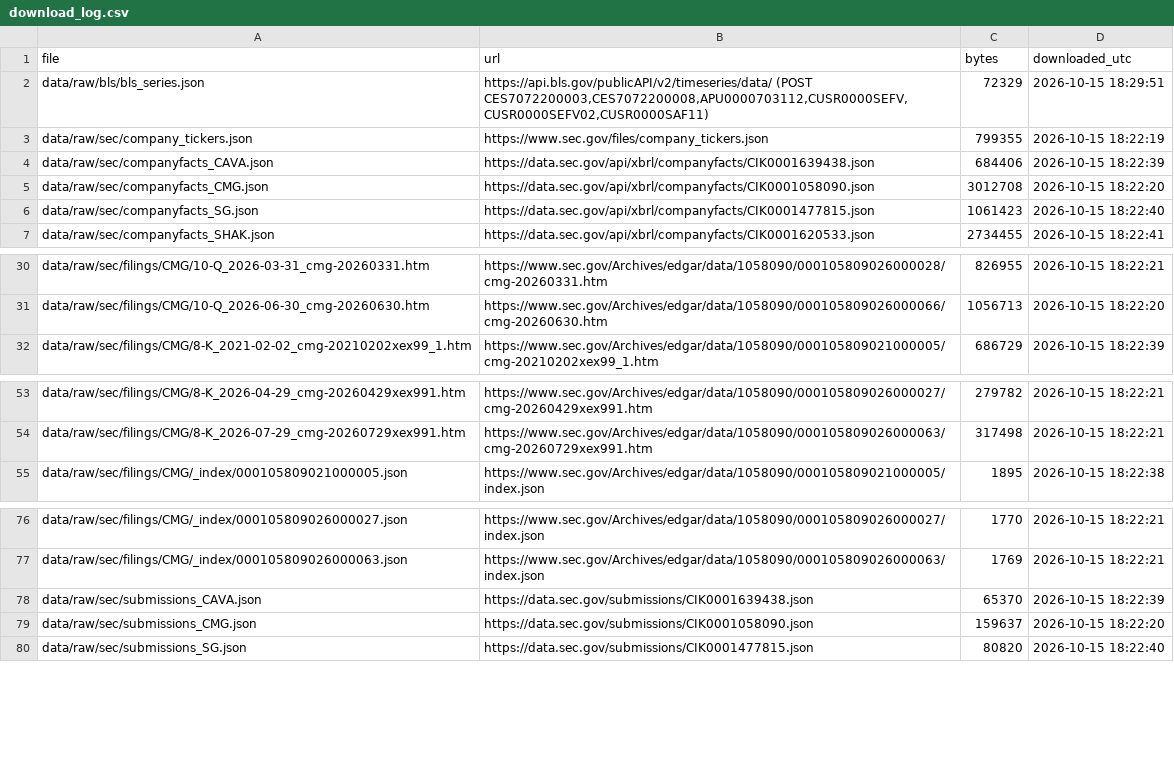
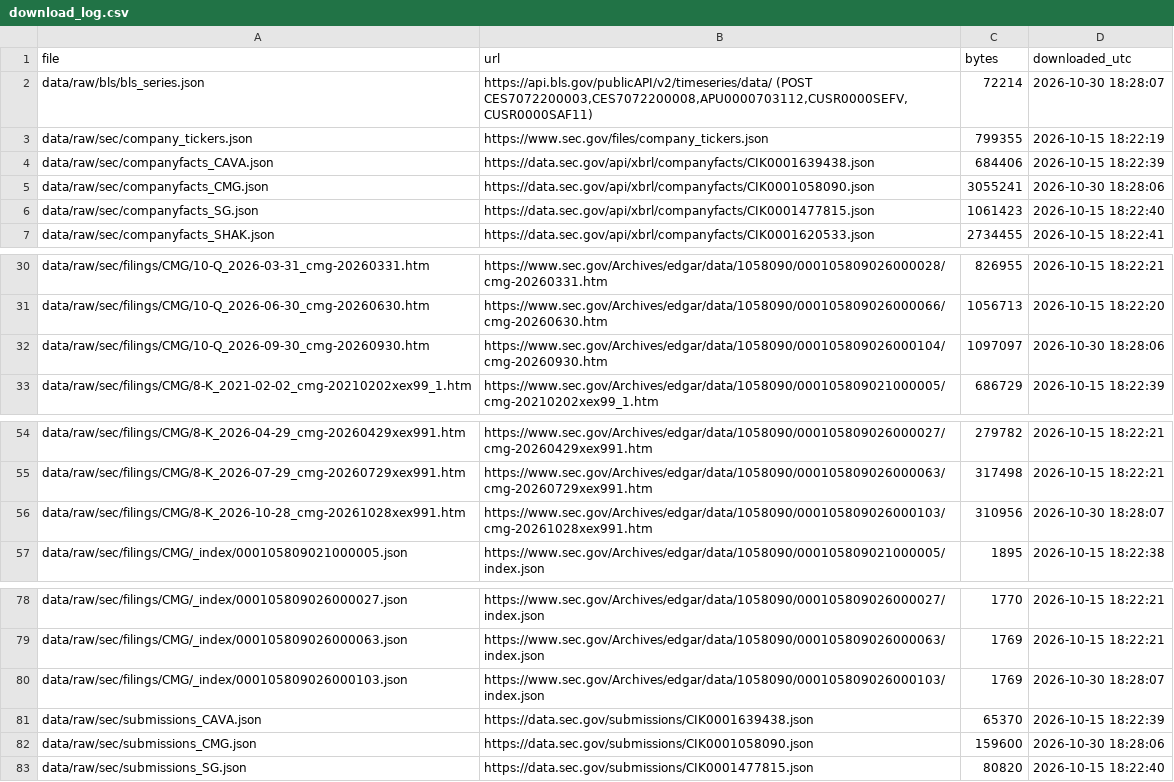
Before and after one commit to LIKHITCH19/chipotle-fpa-forecast, a CSV file: data/raw/download_log.csv, drawn as a sheet; only a part is shown, gaps mark what is left out.

```diff
--- a/data/raw/download_log.csv
+++ b/data/raw/download_log.csv
@@ -1,6 +1,6 @@
 file,url,bytes,downloaded_utc
-data/raw/bls/bls_series.json,"https://api.bls.gov/publicAPI/v2/timeseries/data/ (POST CES7072200003,CES7072200008,APU0000703112,CUSR0000SEFV,CUSR0000SEFV02,CUSR0000SAF11)",72329,2026-10-15 18:29:51
+data/raw/bls/bls_series.json,"https://api.bls.gov/publicAPI/v2/timeseries/data/ (POST CES7072200003,CES7072200008,APU0000703112,CUSR0000SEFV,CUSR0000SAF11)",72214,2026-10-30 18:28:07
 data/raw/sec/company_tickers.json,https://www.sec.gov/files/company_tickers.json,799355,2026-10-15 18:22:19
 data/raw/sec/companyfacts_CAVA.json,https://data.sec.gov/api/xbrl/companyfacts/CIK0001639438.json,684406,2026-10-15 18:22:39
-data/raw/sec/companyfacts_CMG.json,https://data.sec.gov/api/xbrl/companyfacts/CIK0001058090.json,3012708,2026-10-15 18:22:20
+data/raw/sec/companyfacts_CMG.json,https://data.sec.gov/api/xbrl/companyfacts/CIK0001058090.json,3055241,2026-10-30 18:28:06
 data/raw/sec/companyfacts_SG.json,https://data.sec.gov/api/xbrl/companyfacts/CIK0001477815.json,1061423,2026-10-15 18:22:40
@@ -31,2 +31,3 @@ data/raw/sec/filings/CMG/10-Q_2026-03-31_cmg-20260331.htm,https://www.sec.gov/Ar
 data/raw/sec/filings/CMG/10-Q_2026-06-30_cmg-20260630.htm,https://www.sec.gov/Archives/edgar/data/1058090/000105809026000066/cmg-20260630.htm,1056713,2026-10-15 18:22:20
+data/raw/sec/filings/CMG/10-Q_2026-09-30_cmg-20260930.htm,https://www.sec.gov/Archives/edgar/data/1058090/000105809026000104/cmg-20260930.htm,1097097,2026-10-30 18:28:06
 data/raw/sec/filings/CMG/8-K_2021-02-02_cmg-20210202xex99_1.htm,https://www.sec.gov/Archives/edgar/data/1058090/000105809021000005/cmg-20210202xex99_1.htm,686729,2026-10-15 18:22:39
@@ -54,2 +55,3 @@ data/raw/sec/filings/CMG/8-K_2026-04-29_cmg-20260429xex991.htm,https://www.sec.g
 data/raw/sec/filings/CMG/8-K_2026-07-29_cmg-20260729xex991.htm,https://www.sec.gov/Archives/edgar/data/1058090/000105809026000063/cmg-20260729xex991.htm,317498,2026-10-15 18:22:21
+data/raw/sec/filings/CMG/8-K_2026-10-28_cmg-20261028xex991.htm,https://www.sec.gov/Archives/edgar/data/1058090/000105809026000103/cmg-20261028xex991.htm,310956,2026-10-30 18:28:07
 data/raw/sec/filings/CMG/_index/000105809021000005.json,https://www.sec.gov/Archives/edgar/data/1058090/000105809021000005/index.json,1895,2026-10-15 18:22:38
@@ -77,4 +79,5 @@ data/raw/sec/filings/CMG/_index/000105809026000027.json,https://www.sec.gov/Arch
 data/raw/sec/filings/CMG/_index/000105809026000063.json,https://www.sec.gov/Archives/edgar/data/1058090/000105809026000063/index.json,1769,2026-10-15 18:22:21
+data/raw/sec/filings/CMG/_index/000105809026000103.json,https://www.sec.gov/Archives/edgar/data/1058090/000105809026000103/index.json,1769,2026-10-30 18:28:07
 data/raw/sec/submissions_CAVA.json,https://data.sec.gov/submissions/CIK0001639438.json,65370,2026-10-15 18:22:39
-data/raw/sec/submissions_CMG.json,https://data.sec.gov/submissions/CIK0001058090.json,159637,2026-10-15 18:22:20
+data/raw/sec/submissions_CMG.json,https://data.sec.gov/submissions/CIK0001058090.json,159600,2026-10-30 18:28:06
 data/raw/sec/submissions_SG.json,https://data.sec.gov/submissions/CIK0001477815.json,80820,2026-10-15 18:22:40
```
Also changed, not shown: data/processed/cmg_comps_split.csv, data/processed/cmg_pnl_press.csv, 7 other files.
